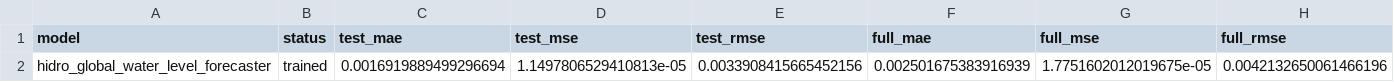
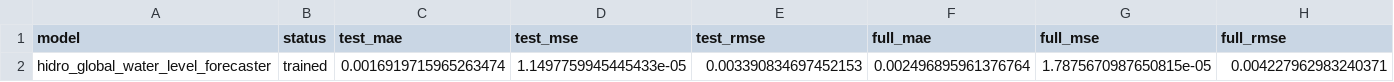
Before and after one commit to Becca1973/hydro-risk-monitoring, a CSV file: reports/modeling/hidro_global_model_metrics.csv, drawn as a sheet; only a part is shown; the diff names each change by its address in the sheet, - before the commit and + after, or states it on an @@ line.

```diff
--- a/reports/modeling/hidro_global_model_metrics.csv
+++ b/reports/modeling/hidro_global_model_metrics.csv
-C2 (test_mae): 0.0016919889499296694
+C2 (test_mae): 0.0016919715965263474
-D2 (test_mse): 1.1497806529410813e-05
+D2 (test_mse): 1.1497759945445433e-05
-E2 (test_rmse): 0.0033908415665452156
+E2 (test_rmse): 0.003390834697452153
-F2 (full_mae): 0.002501675383916939
+F2 (full_mae): 0.002496895961376764
-G2 (full_mse): 1.7751602012019675e-05
+G2 (full_mse): 1.7875670987650815e-05
-H2 (full_rmse): 0.0042132650061466196
+H2 (full_rmse): 0.004227962983240371
```
Also changed, not shown: 1 other file.
